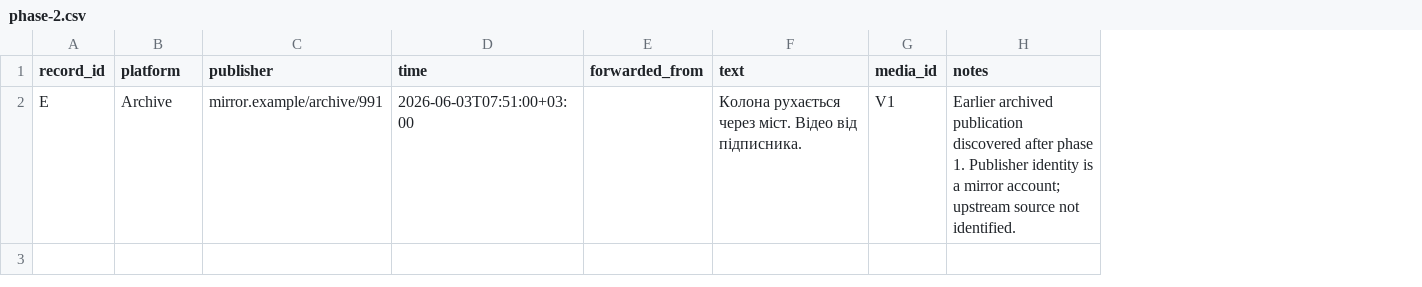
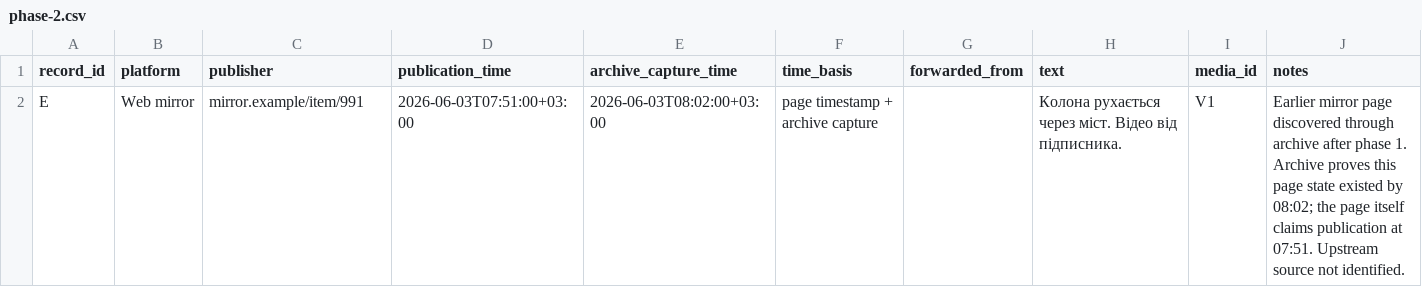
Before and after one commit to deisign/osint-course-ua, a CSV file: modules/M06-source-tracing/guided-exercise/input/phase-2.csv, drawn as a sheet; addresses are those after the commit; the diff names each change by its address in the sheet, - before the commit and + after, or states it on an @@ line.

Commit message:
M06: distinguish archive capture from publication claim

```diff
--- a/modules/M06-source-tracing/guided-exercise/input/phase-2.csv
+++ b/modules/M06-source-tracing/guided-exercise/input/phase-2.csv
+column E (archive_capture_time), row 2: 2026-06-03T08:02:00+03:00
+column F (time_basis), row 2: page timestamp + archive capture
-D1: time
+D1: publication_time
-B2 (platform): Archive
+B2 (platform): Web mirror
-C2 (publisher): mirror.example/archive/991
+C2 (publisher): mirror.example/item/991
-J2 (notes): Earlier archived publication discovered after phase 1. Publisher identity is a mirror account; upstream source not…
+J2 (notes): Earlier mirror page discovered through archive after phase 1. Archive proves this page state existed by 08:02; the page itself claims publication at 07:51. Upstream source not…
```
